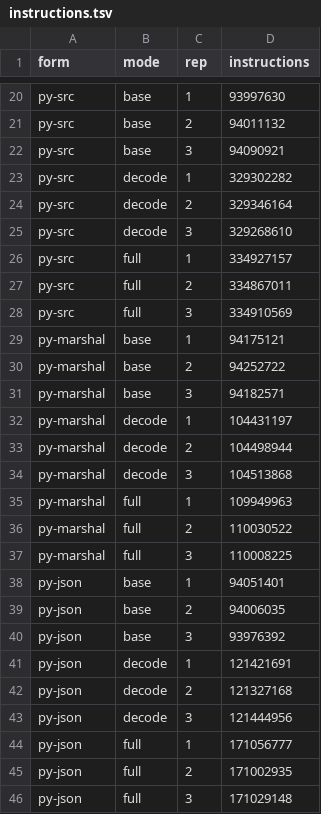
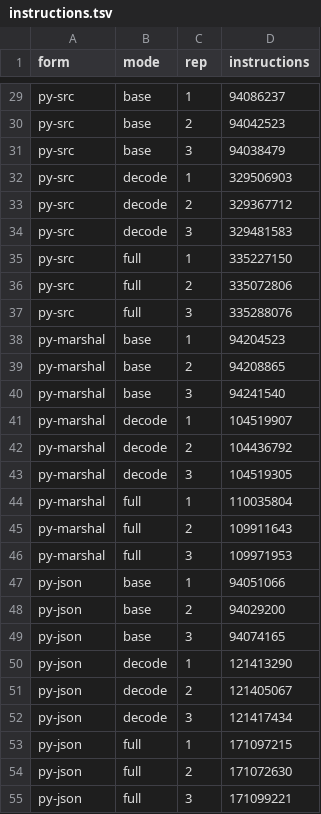
Before and after one commit to juv4uk/sens, a TSV file: benchmarks/agent-messages/results/20260927/instructions.tsv, drawn as a sheet; only a part is shown, gaps mark what is left out; addresses are those after the commit; the diff covers the shown part only; the diff names each change by its address in the sheet, - before the commit and + after, or states it on an @@ line.

```diff
--- a/benchmarks/agent-messages/results/20260927/instructions.tsv
+++ b/benchmarks/agent-messages/results/20260927/instructions.tsv
-D29 (instructions): 93997630
+D29 (instructions): 94086237
-D30 (instructions): 94011132
+D30 (instructions): 94042523
-D31 (instructions): 94090921
+D31 (instructions): 94038479
-D32 (instructions): 329302282
+D32 (instructions): 329506903
-D33 (instructions): 329346164
+D33 (instructions): 329367712
-D34 (instructions): 329268610
+D34 (instructions): 329481583
-D35 (instructions): 334927157
+D35 (instructions): 335227150
-D36 (instructions): 334867011
+D36 (instructions): 335072806
-D37 (instructions): 334910569
+D37 (instructions): 335288076
-D38 (instructions): 94175121
+D38 (instructions): 94204523
-D39 (instructions): 94252722
+D39 (instructions): 94208865
-D40 (instructions): 94182571
+D40 (instructions): 94241540
-D41 (instructions): 104431197
+D41 (instructions): 104519907
-D42 (instructions): 104498944
+D42 (instructions): 104436792
-D43 (instructions): 104513868
+D43 (instructions): 104519305
-D44 (instructions): 109949963
+D44 (instructions): 110035804
-D45 (instructions): 110030522
+D45 (instructions): 109911643
-D46 (instructions): 110008225
+D46 (instructions): 109971953
-D47 (instructions): 94051401
+D47 (instructions): 94051066
-D48 (instructions): 94006035
+D48 (instructions): 94029200
-D49 (instructions): 93976392
+D49 (instructions): 94074165
-D50 (instructions): 121421691
+D50 (instructions): 121413290
-D51 (instructions): 121327168
+D51 (instructions): 121405067
-D52 (instructions): 121444956
+D52 (instructions): 121417434
-D53 (instructions): 171056777
+D53 (instructions): 171097215
-D54 (instructions): 171002935
+D54 (instructions): 171072630
-D55 (instructions): 171029148
+D55 (instructions): 171099221
```
Also changed, not shown: 9 added rows and 18 edited cells elsewhere in this file, 6 other files.
